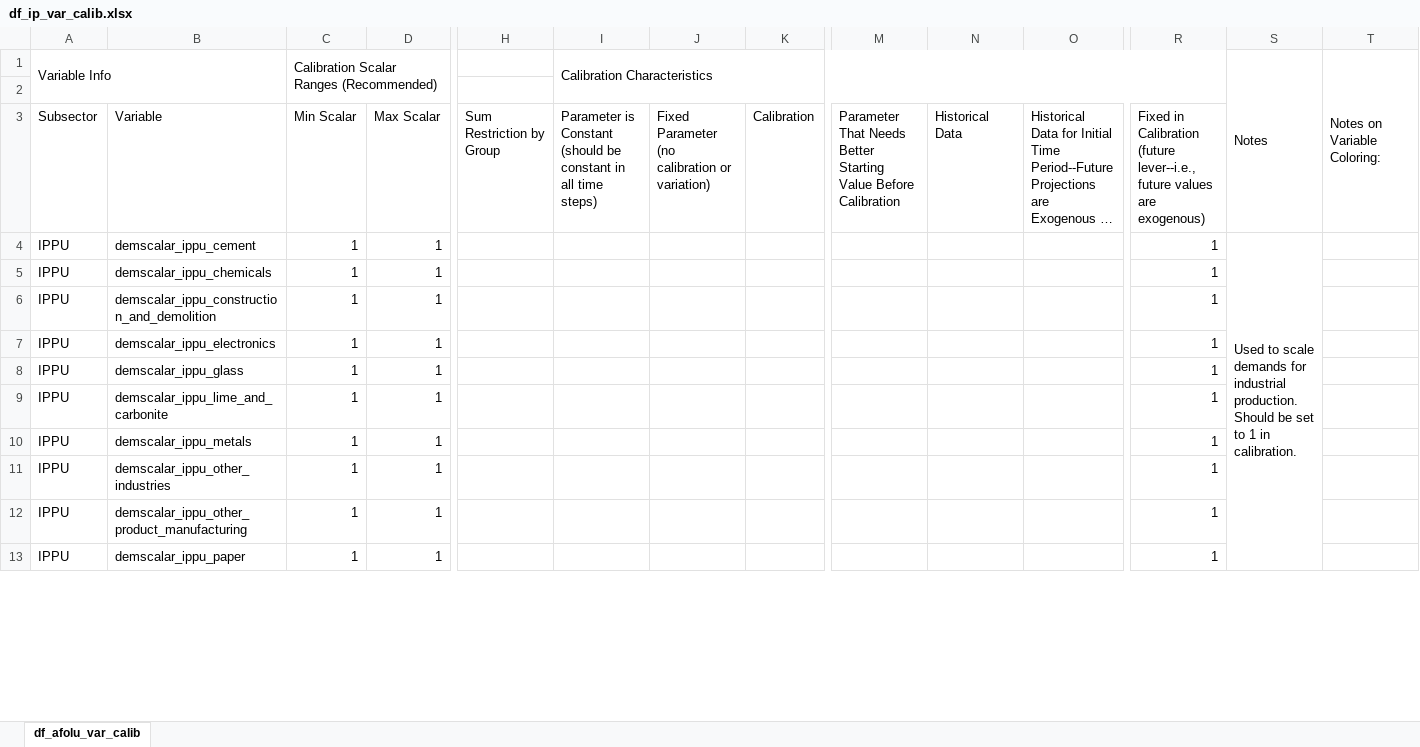
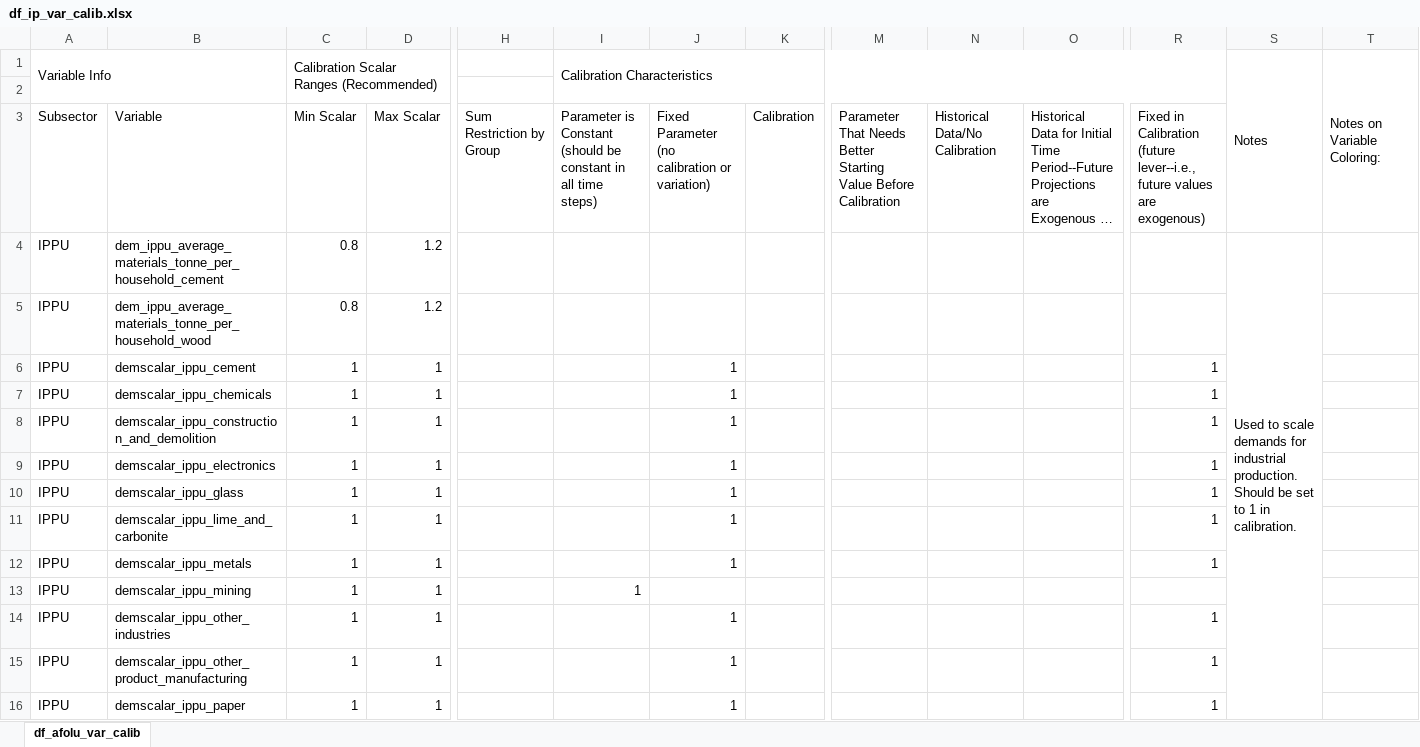
Before and after one commit to jarojasag/lac_decarbonization, an Excel workbook: ref/preliminary_calibration_info/df_ip_var_calib.xlsx, sheet df_afolu_var_calib, drawn as a sheet; only a part is shown, gaps mark what is left out; long unchanged cells end in …; values as stored, in another font and other column widths than the file's, no cell formats; removed rows and columns are numbered as before the commit, all else as after; rows hold the shown columns only; the diff covers the shown part only; the diff names each change by its address in the sheet, - before the commit and + after, or states it on an @@ line.

Commit message:
updated IPPU calibration variable info

```diff
--- a/ref/preliminary_calibration_info/df_ip_var_calib.xlsx (sheet df_afolu_var_calib)
+++ b/ref/preliminary_calibration_info/df_ip_var_calib.xlsx (sheet df_afolu_var_calib)
-N3: Historical Data
+N3: Historical Data/No Calibration
+row 4: IPPU | dem_ippu_average_materials_tonne_per_household_cement | 0.8 | 1.2 |  |  |  |  |  |  |  |  | Used to scale demands for industrial production. Should be set to 1 in calibration.
+row 5: IPPU | dem_ippu_average_materials_tonne_per_household_wood | 0.8 | 1.2
-J6:J12: (empty)
+J6:J12: 1
-S6 (Notes): Used to scale demands for industrial production. Should be set to 1 in calibration.
+S6 (Notes): (empty)
-S4:S28 merged
+row 13: IPPU | demscalar_ippu_mining | 1 | 1 |  | 1
-J14:J16: (empty)
+J14:J16: 1
```
Also changed, not shown: 36 added rows, 314 edited cells and merged cells elsewhere in this sheet, cell formats, 2 other files.
